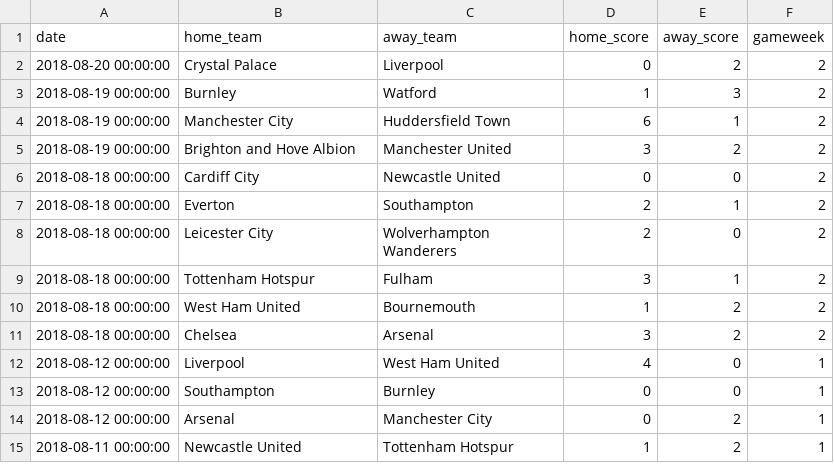
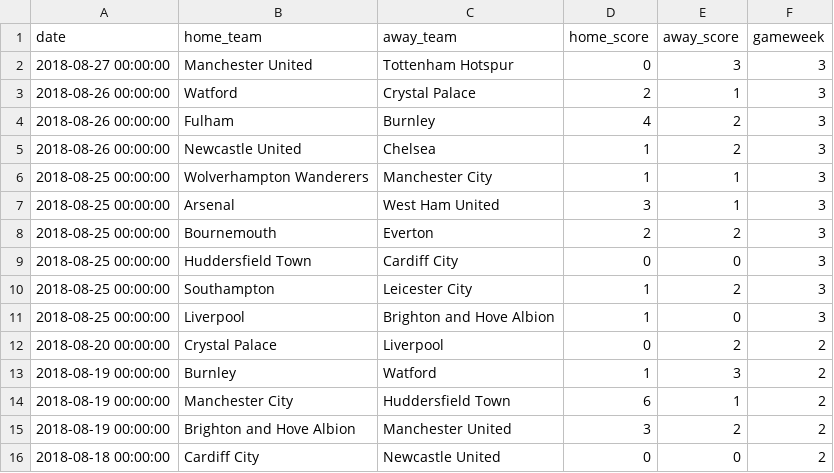
Before and after one commit to alan-turing-institute/AIrsenal, a CSV file: data/results_1819_with_gw.csv, drawn as a sheet; only a part is shown; the shorter side is filled out with more unchanged rows; the diff names each change by its address in the sheet, - before the commit and + after, or states it on an @@ line.

Commit message:
latest results

```diff
--- a/data/results_1819_with_gw.csv
+++ b/data/results_1819_with_gw.csv
+row 2: 2018-08-27 00:00:00 | Manchester United | Tottenham Hotspur | 0 | 3 | 3
+row 3: 2018-08-26 00:00:00 | Watford | Crystal Palace | 2 | 1 | 3
+row 4: 2018-08-26 00:00:00 | Fulham | Burnley | 4 | 2 | 3
+row 5: 2018-08-26 00:00:00 | Newcastle United | Chelsea | 1 | 2 | 3
+row 6: 2018-08-25 00:00:00 | Wolverhampton Wanderers | Manchester City | 1 | 1 | 3
+row 7: 2018-08-25 00:00:00 | Arsenal | West Ham United | 3 | 1 | 3
+row 8: 2018-08-25 00:00:00 | Bournemouth | Everton | 2 | 2 | 3
+row 9: 2018-08-25 00:00:00 | Huddersfield Town | Cardiff City | 0 | 0 | 3
+row 10: 2018-08-25 00:00:00 | Southampton | Leicester City | 1 | 2 | 3
+row 11: 2018-08-25 00:00:00 | Liverpool | Brighton and Hove Albion | 1 | 0 | 3
```
